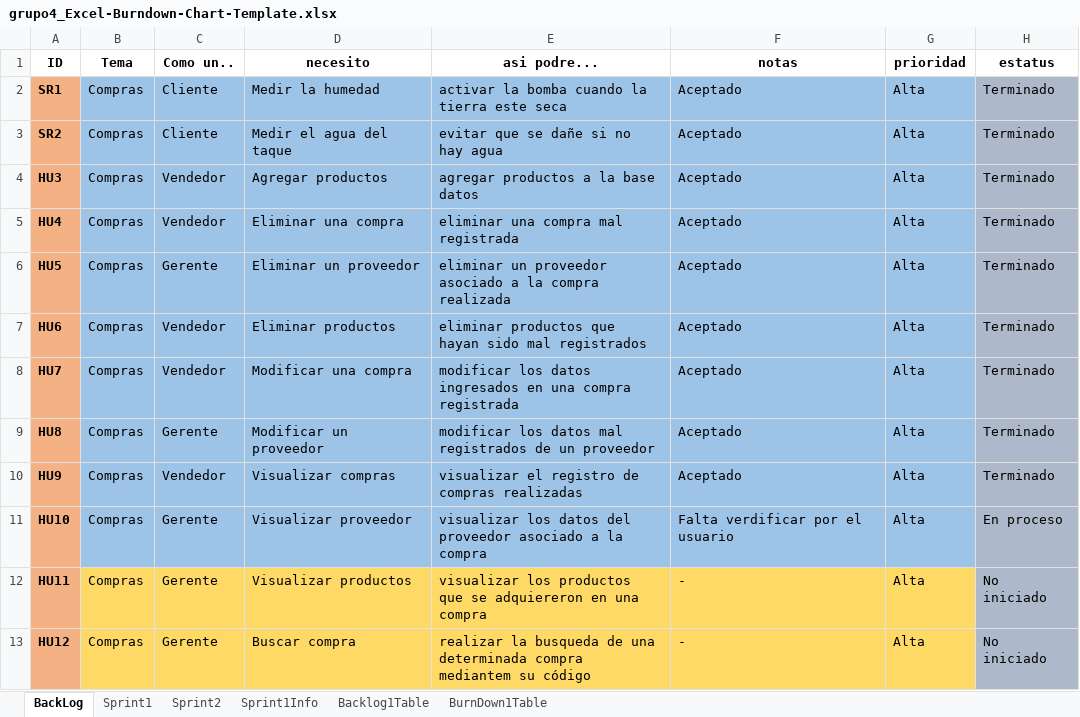
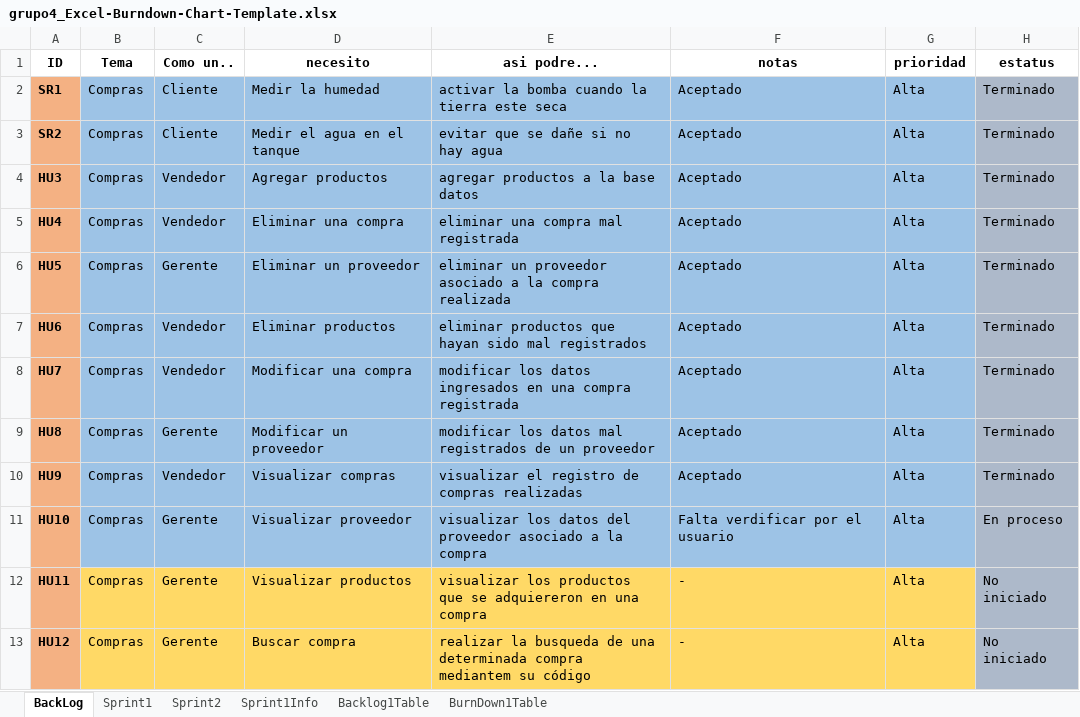
Before and after one commit to Rafa1104/proyecto-riego, an Excel workbook: Excel/grupo4_Excel-Burndown-Chart-Template.xlsx, sheet BackLog, drawn as a sheet; values as stored, in another font and other column widths than the file's, no borders; the diff names each change by its address in the sheet, - before the commit and + after, or states it on an @@ line.

Commit message:
Update grupo4_Excel-Burndown-Chart-Template.xlsx

```diff
--- a/Excel/grupo4_Excel-Burndown-Chart-Template.xlsx (sheet BackLog)
+++ b/Excel/grupo4_Excel-Burndown-Chart-Template.xlsx (sheet BackLog)
-D3 (necesito): Medir el agua del taque
+D3 (necesito): Medir el agua en el tanque
```
